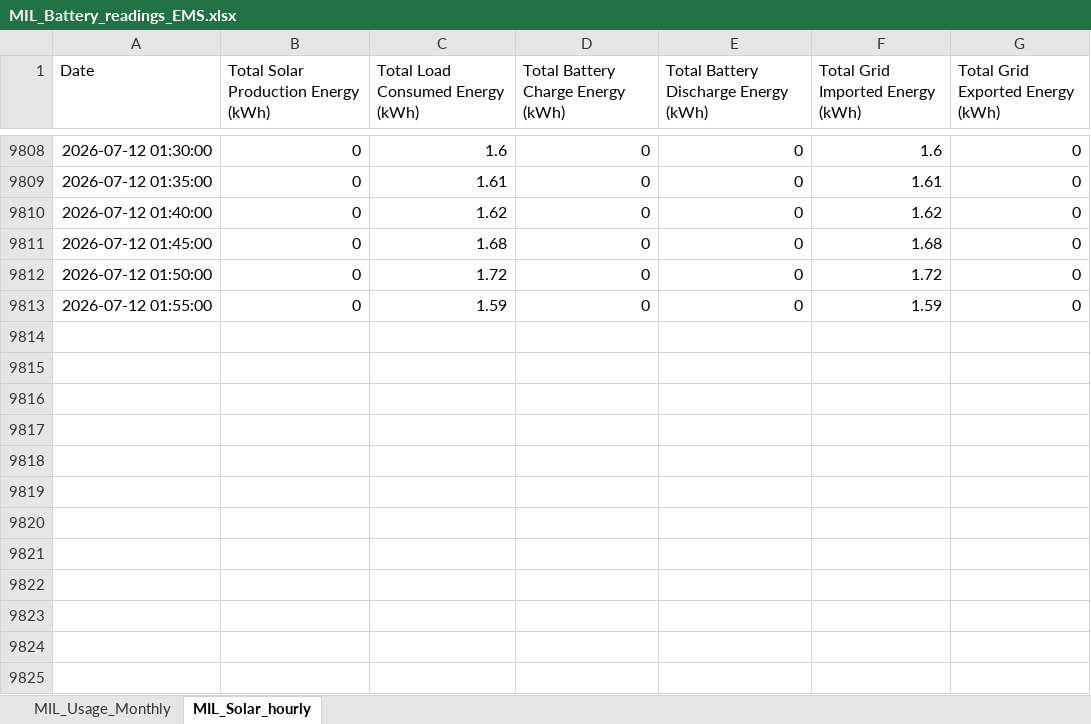
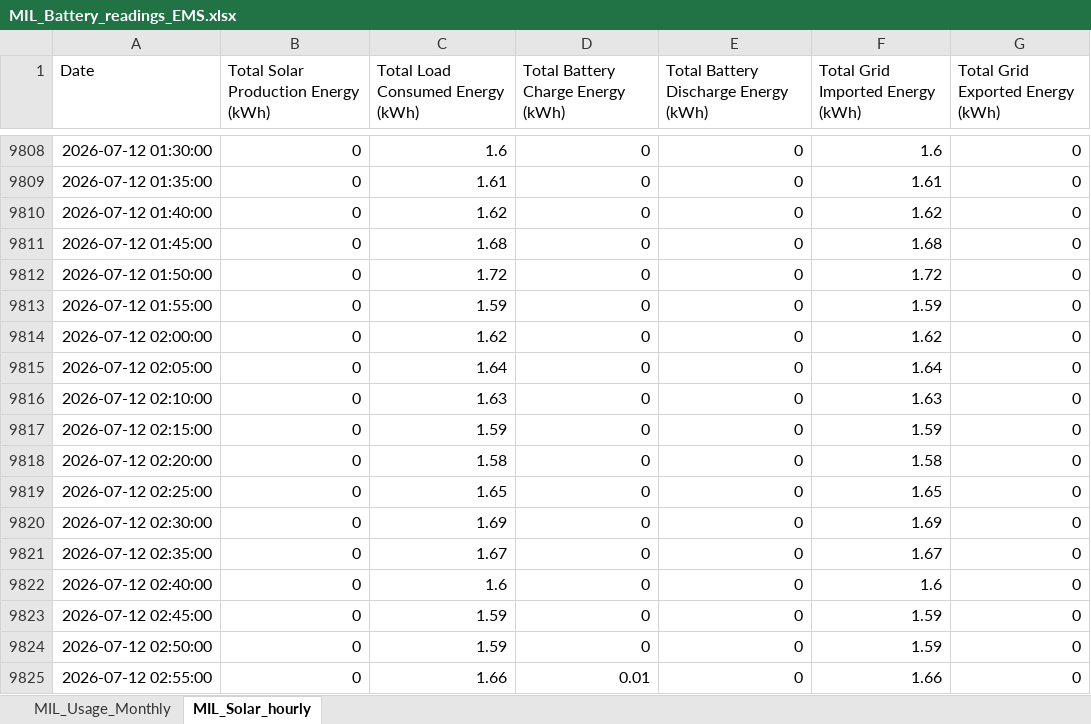
Before and after one commit to ruanvanheerden97/voltano-millenial-billing, an Excel workbook: MIL_Battery_readings_EMS.xlsx, sheet MIL_Solar_hourly, drawn as a sheet; only a part is shown, gaps mark what is left out; values as stored, in another font and other column widths than the file's, no borders; the diff names each change by its address in the sheet, - before the commit and + after, or states it on an @@ line.

Commit message:
Auto update EMS data - 2026-07-12 03:06

```diff
--- a/MIL_Battery_readings_EMS.xlsx (sheet MIL_Solar_hourly)
+++ b/MIL_Battery_readings_EMS.xlsx (sheet MIL_Solar_hourly)
+row 9814: 2026-07-12 02:00:00 | 0 | 1.62 | 0 | 0 | 1.62 | 0
+row 9815: 2026-07-12 02:05:00 | 0 | 1.64 | 0 | 0 | 1.64 | 0
+row 9816: 2026-07-12 02:10:00 | 0 | 1.63 | 0 | 0 | 1.63 | 0
+row 9817: 2026-07-12 02:15:00 | 0 | 1.59 | 0 | 0 | 1.59 | 0
+row 9818: 2026-07-12 02:20:00 | 0 | 1.58 | 0 | 0 | 1.58 | 0
+row 9819: 2026-07-12 02:25:00 | 0 | 1.65 | 0 | 0 | 1.65 | 0
+row 9820: 2026-07-12 02:30:00 | 0 | 1.69 | 0 | 0 | 1.69 | 0
+row 9821: 2026-07-12 02:35:00 | 0 | 1.67 | 0 | 0 | 1.67 | 0
+row 9822: 2026-07-12 02:40:00 | 0 | 1.6 | 0 | 0 | 1.6 | 0
+row 9823: 2026-07-12 02:45:00 | 0 | 1.59 | 0 | 0 | 1.59 | 0
+row 9824: 2026-07-12 02:50:00 | 0 | 1.59 | 0 | 0 | 1.59 | 0
+row 9825: 2026-07-12 02:55:00 | 0 | 1.66 | 0.01 | 0 | 1.66 | 0
```
Also changed, not shown: sheet MIL_Usage_Monthly.
